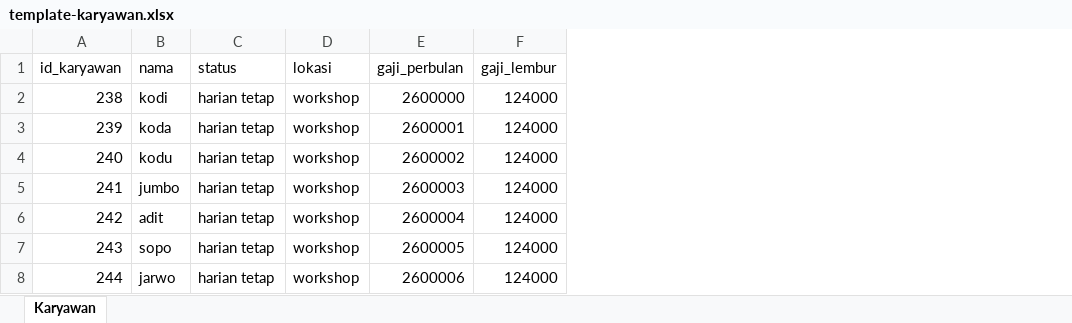
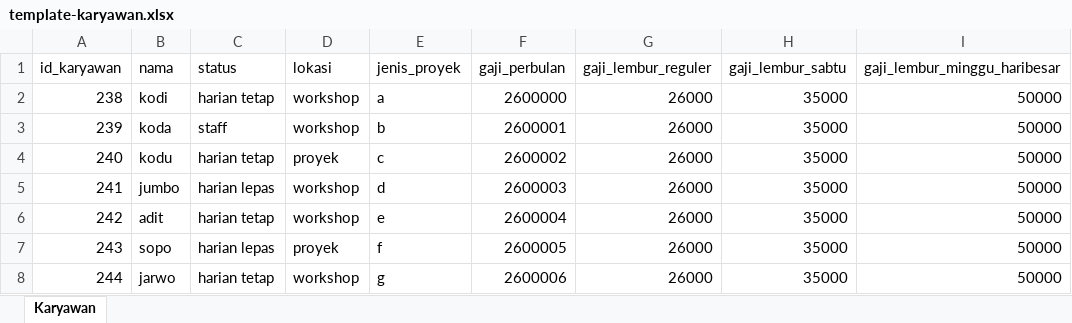
Before and after one commit to ayumitakayuki/Project-Magang, an Excel workbook: src/public/templates/template-karyawan.xlsx, sheet Karyawan, drawn as a sheet; only a part is shown; values as stored, in another font and other column widths than the file's, no borders; removed rows and columns are numbered as before the commit, all else as after; the diff names each change by its address in the sheet, - before the commit and + after, or states it on an @@ line.

```diff
--- a/src/public/templates/template-karyawan.xlsx (sheet Karyawan)
+++ b/src/public/templates/template-karyawan.xlsx (sheet Karyawan)
+column E (jenis_proyek), rows 2-8: a | b | c | d | e | f | g
-column F (gaji_lembur), rows 2-8: all 124000
+column G (gaji_lembur_reguler), rows 2-8: all 26000
+column H (gaji_lembur_sabtu), rows 2-8: all 35000
+column I (gaji_lembur_minggu_haribesar), rows 2-8: all 50000
-C3 (status): harian tetap
+C3 (status): staff
-D4 (lokasi): workshop
+D4 (lokasi): proyek
-C5 (status): harian tetap
+C5 (status): harian lepas
-C7 (status): harian tetap
+C7 (status): harian lepas
-D7 (lokasi): workshop
+D7 (lokasi): proyek
```
Also changed, not shown: 50 other files.
